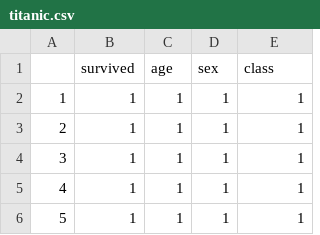
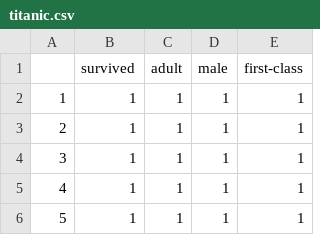
Before and after one commit to mckennapsean/set-o-gram, a CSV file: setVis/titanic.csv, drawn as a sheet; only a part is shown.

Commit message:
fix titanic set data column or set names

```diff
--- a/setVis/titanic.csv
+++ b/setVis/titanic.csv
@@ -1,2 +1,2 @@
-"","survived","age","sex","class"
+"","survived","adult","male","first-class"
 "1",1,1,1,1
```
Also changed, not shown: 1 other file.
